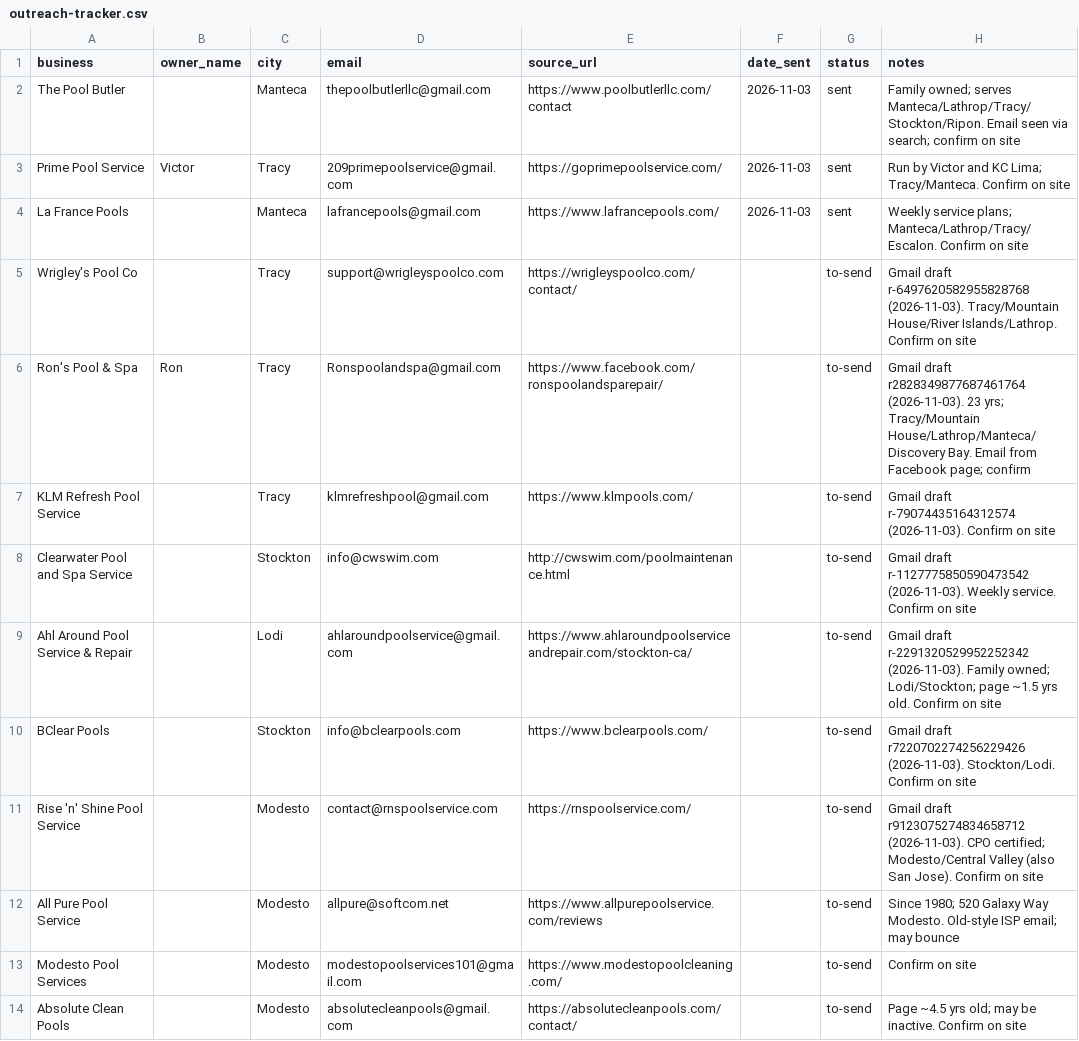
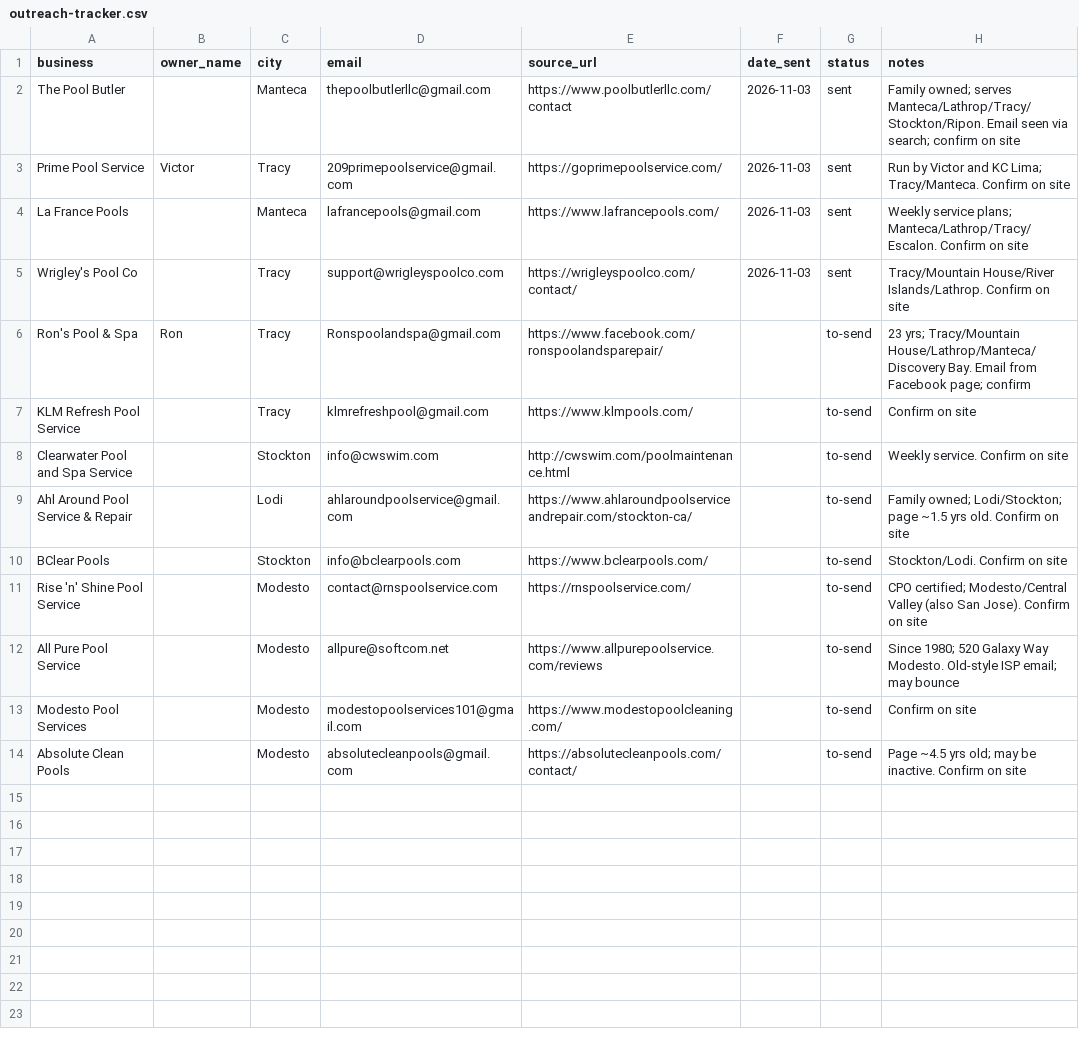
Before and after one commit to movvaraghuk-cyber/poolops-demo-cld-built, a CSV file: outreach-tracker.csv, drawn as a sheet.

```diff
--- a/outreach-tracker.csv
+++ b/outreach-tracker.csv
@@ -4,9 +4,9 @@ Prime Pool Service,Victor,Tracy,209primepoolservice@gmail.com,https://goprimepoo
 La France Pools,,Manteca,lafrancepools@gmail.com,https://www.lafrancepools.com/,2026-11-03,sent,Weekly service plans; Manteca/Lathrop/Tracy/Escalon. Confirm on site
-Wrigley's Pool Co,,Tracy,support@wrigleyspoolco.com,https://wrigleyspoolco.com/contact/,,to-send,Gmail draft r-6497620582955828768 (2026-11-03). Tracy/Mountain House/River Islands/Lathrop. Confirm on site
-Ron's Pool & Spa,Ron,Tracy,Ronspoolandspa@gmail.com,https://www.facebook.com/ronspoolandsparepair/,,to-send,Gmail draft r2828349877687461764 (2026-11-03). 23 yrs; Tracy/Mountain House/Lathrop/Manteca/Discovery Bay. Email from Facebook page; confirm
-KLM Refresh Pool Service,,Tracy,klmrefreshpool@gmail.com,https://www.klmpools.com/,,to-send,Gmail draft r-79074435164312574 (2026-11-03). Confirm on site
-Clearwater Pool and Spa Service,,Stockton,info@cwswim.com,http://cwswim.com/poolmaintenance.html,,to-send,Gmail draft r-1127775850590473542 (2026-11-03). Weekly service. Confirm on site
-Ahl Around Pool Service & Repair,,Lodi,ahlaroundpoolservice@gmail.com,https://www.ahlaroundpoolserviceandrepair.com/stockton-ca/,,to-send,Gmail draft r-2291320529952252342 (2026-11-03). Family owned; Lodi/Stockton; page ~1.5 yrs old. Confirm on site
-BClear Pools,,Stockton,info@bclearpools.com,https://www.bclearpools.com/,,to-send,Gmail draft r7220702274256229426 (2026-11-03). Stockton/Lodi. Confirm on site
-Rise 'n' Shine Pool Service,,Modesto,contact@rnspoolservice.com,https://rnspoolservice.com/,,to-send,Gmail draft r9123075274834658712 (2026-11-03). CPO certified; Modesto/Central Valley (also San Jose). Confirm on site
+Wrigley's Pool Co,,Tracy,support@wrigleyspoolco.com,https://wrigleyspoolco.com/contact/,2026-11-03,sent,Tracy/Mountain House/River Islands/Lathrop. Confirm on site
+Ron's Pool & Spa,Ron,Tracy,Ronspoolandspa@gmail.com,https://www.facebook.com/ronspoolandsparepair/,,to-send,23 yrs; Tracy/Mountain House/Lathrop/Manteca/Discovery Bay. Email from Facebook page; confirm
+KLM Refresh Pool Service,,Tracy,klmrefreshpool@gmail.com,https://www.klmpools.com/,,to-send,Confirm on site
+Clearwater Pool and Spa Service,,Stockton,info@cwswim.com,http://cwswim.com/poolmaintenance.html,,to-send,Weekly service. Confirm on site
+Ahl Around Pool Service & Repair,,Lodi,ahlaroundpoolservice@gmail.com,https://www.ahlaroundpoolserviceandrepair.com/stockton-ca/,,to-send,Family owned; Lodi/Stockton; page ~1.5 yrs old. Confirm on site
+BClear Pools,,Stockton,info@bclearpools.com,https://www.bclearpools.com/,,to-send,Stockton/Lodi. Confirm on site
+Rise 'n' Shine Pool Service,,Modesto,contact@rnspoolservice.com,https://rnspoolservice.com/,,to-send,CPO certified; Modesto/Central Valley (also San Jose). Confirm on site
 All Pure Pool Service,,Modesto,allpure@softcom.net,https://www.allpurepoolservice.com/reviews,,to-send,Since 1980; 520 Galaxy Way Modesto. Old-style ISP email; may bounce
```
